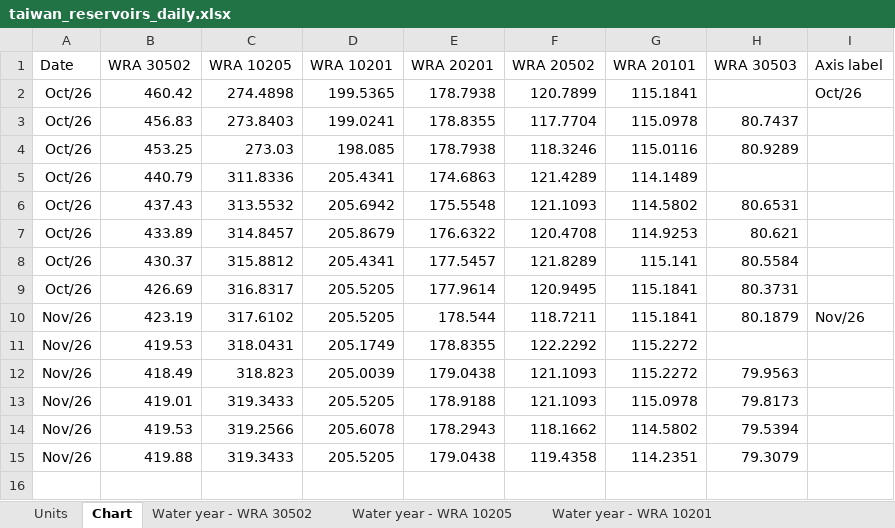
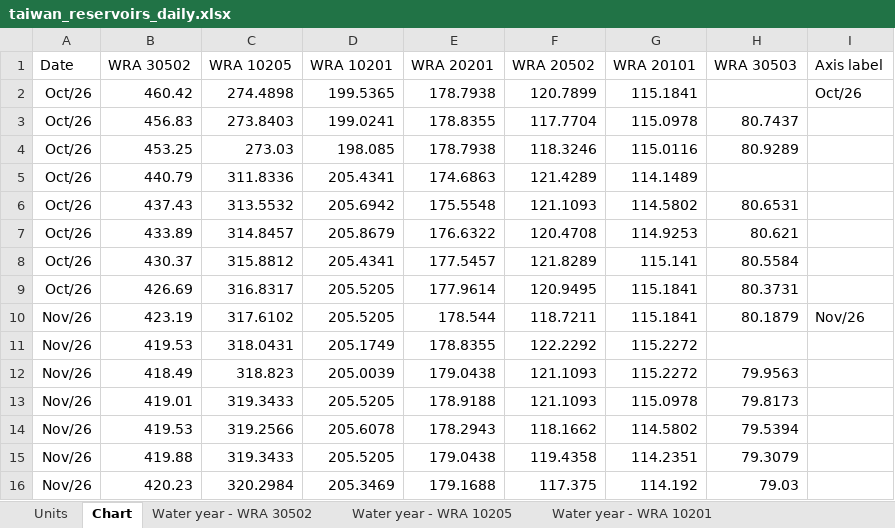
Before and after one commit to thomasdalton9/Energy-public, an Excel workbook: output/Data and Chart Outputs/taiwan_reservoirs_daily.xlsx, sheet Chart, drawn as a sheet; values as stored, in another font and other column widths than the file's, no borders; charts and pictures not drawn; the diff names each change by its address in the sheet, - before the commit and + after, or states it on an @@ line.

```diff
--- a/output/Data and Chart Outputs/taiwan_reservoirs_daily.xlsx (sheet Chart)
+++ b/output/Data and Chart Outputs/taiwan_reservoirs_daily.xlsx (sheet Chart)
+row 16: Nov/26 | 420.23 | 320.2984 | 205.3469 | 179.1688 | 117.375 | 114.192 | 79.03
```
Also changed, not shown: sheet Daily level, sheet Daily storage, sheet Water year - WRA 30501, sheet Water year - WRA 30503, sheet Water year - WRA 31201, sheet Water year - WRA 30502, 8 more sheets, charts or pictures.
